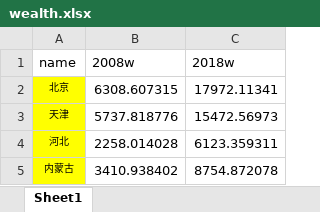
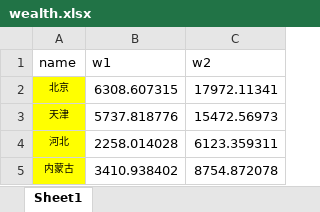
Before and after one commit to Terrence-Ljr/CFP, an Excel workbook: Media/wealth.xlsx, sheet Sheet1, drawn as a sheet; only a part is shown; values as stored, in another font and other column widths than the file's, no borders; the diff names each change by its address in the sheet, - before the commit and + after, or states it on an @@ line.

```diff
--- a/Media/wealth.xlsx (sheet Sheet1)
+++ b/Media/wealth.xlsx (sheet Sheet1)
-B1: 2008w
+B1: w1
-C1: 2018w
+C1: w2
```
Also changed, not shown: 20 other files.
